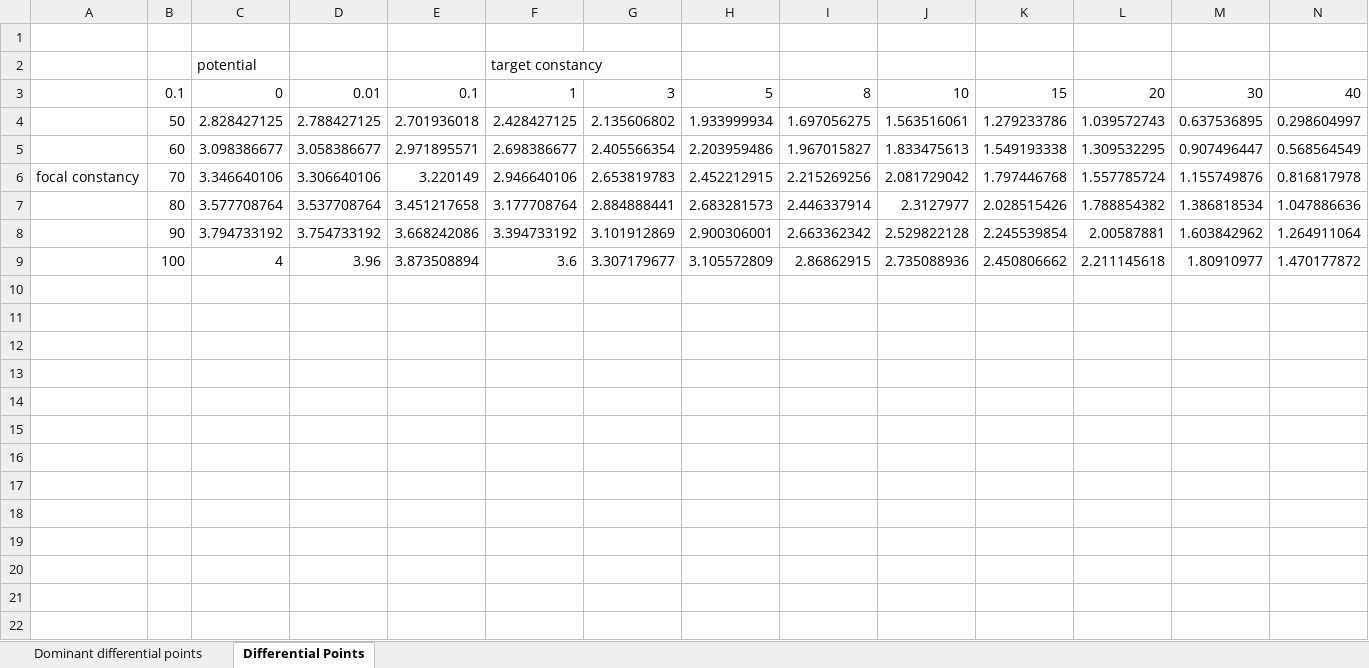
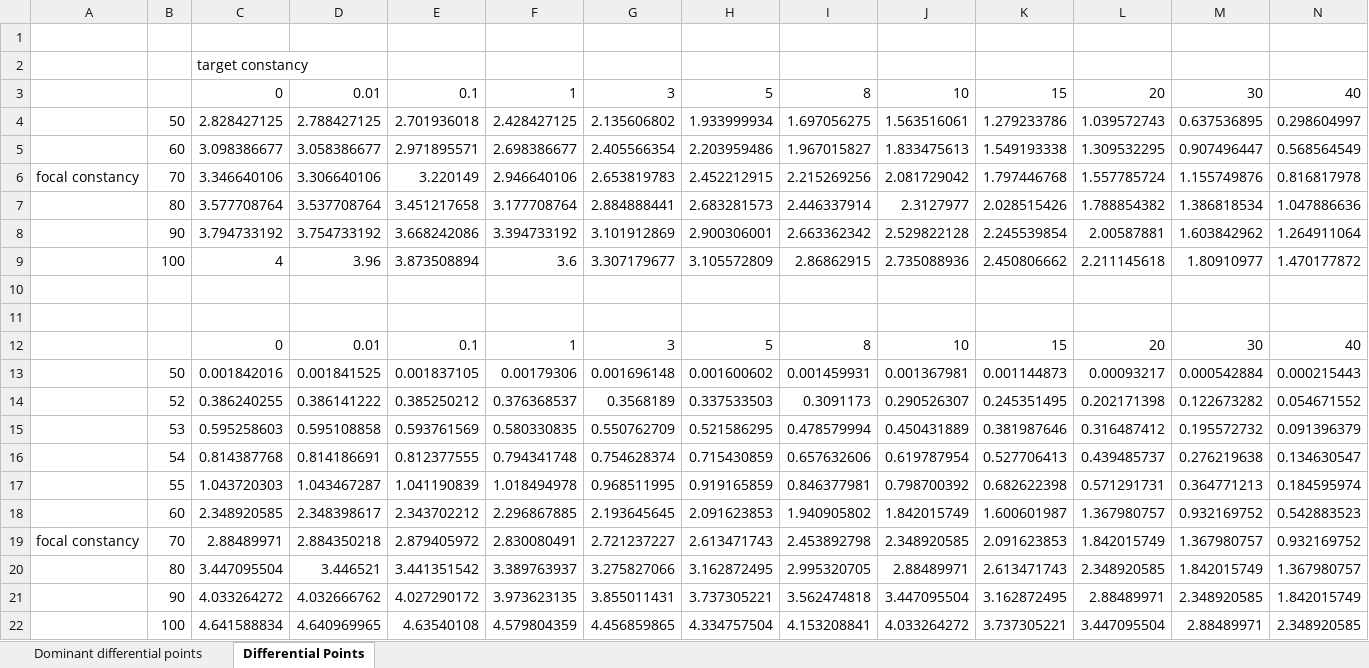
Before and after one commit to MoF-Skeena-Research/BEC_Classification_Analysis, an Excel workbook: Calculation of dd points.xlsx, sheet Differential Points, drawn as a sheet; only a part is shown; values as stored, in another font and other column widths than the file's, no borders; conditional formats not drawn; removed rows and columns are numbered as before the commit, all else as after; rows hold the shown columns only; the diff names each change by its address in the sheet, - before the commit and + after, or states it on an @@ line.

```diff
--- a/Calculation of dd points.xlsx (sheet Differential Points)
+++ b/Calculation of dd points.xlsx (sheet Differential Points)
-row 2:  |  | potential |  |  | target constancy
+row 2:  |  | target constancy
-B3: 0.1
+B3: (empty)
+row 10: (empty)
+row 11: (empty)
+row 12:  |  | 0 | 0.01 | 0.1 | 1 | 3 | 5 | 8 | 10 | 15 | 20 | 30 | 40
+row 13:  | 50 | 0.001842016 | 0.001841525 | 0.001837105 | 0.00179306 | 0.001696148 | 0.001600602 | 0.001459931 | 0.001367981 | 0.001144873 | 0.00093217 | 0.000542884 | 0.000215443
+row 14:  | 52 | 0.386240255 | 0.386141222 | 0.385250212 | 0.376368537 | 0.3568189 | 0.337533503 | 0.3091173 | 0.290526307 | 0.245351495 | 0.202171398 | 0.122673282 | 0.054671552
+row 15:  | 53 | 0.595258603 | 0.595108858 | 0.593761569 | 0.580330835 | 0.550762709 | 0.521586295 | 0.478579994 | 0.450431889 | 0.381987646 | 0.316487412 | 0.195572732 | 0.091396379
+row 16:  | 54 | 0.814387768 | 0.814186691 | 0.812377555 | 0.794341748 | 0.754628374 | 0.715430859 | 0.657632606 | 0.619787954 | 0.527706413 | 0.439485737 | 0.276219638 | 0.134630547
+row 17:  | 55 | 1.043720303 | 1.043467287 | 1.041190839 | 1.018494978 | 0.968511995 | 0.919165859 | 0.846377981 | 0.798700392 | 0.682622398 | 0.571291731 | 0.364771213 | 0.184595974
+row 18:  | 60 | 2.348920585 | 2.348398617 | 2.343702212 | 2.296867885 | 2.193645645 | 2.091623853 | 1.940905802 | 1.842015749 | 1.600601987 | 1.367980757 | 0.932169752 | 0.542883523
+row 19: focal constancy | 70 | 2.88489971 | 2.884350218 | 2.879405972 | 2.830080491 | 2.721237227 | 2.613471743 | 2.453892798 | 2.348920585 | 2.091623853 | 1.842015749 | 1.367980757 | 0.932169752
+row 20:  | 80 | 3.447095504 | 3.446521 | 3.441351542 | 3.389763937 | 3.275827066 | 3.162872495 | 2.995320705 | 2.88489971 | 2.613471743 | 2.348920585 | 1.842015749 | 1.367980757
+row 21:  | 90 | 4.033264272 | 4.032666762 | 4.027290172 | 3.973623135 | 3.855011431 | 3.737305221 | 3.562474818 | 3.447095504 | 3.162872495 | 2.88489971 | 2.348920585 | 1.842015749
+row 22:  | 100 | 4.641588834 | 4.640969965 | 4.63540108 | 4.579804359 | 4.456859865 | 4.334757504 | 4.153208841 | 4.033264272 | 3.737305221 | 3.447095504 | 2.88489971 | 2.348920585
```
Also changed, not shown: 6 other files.
